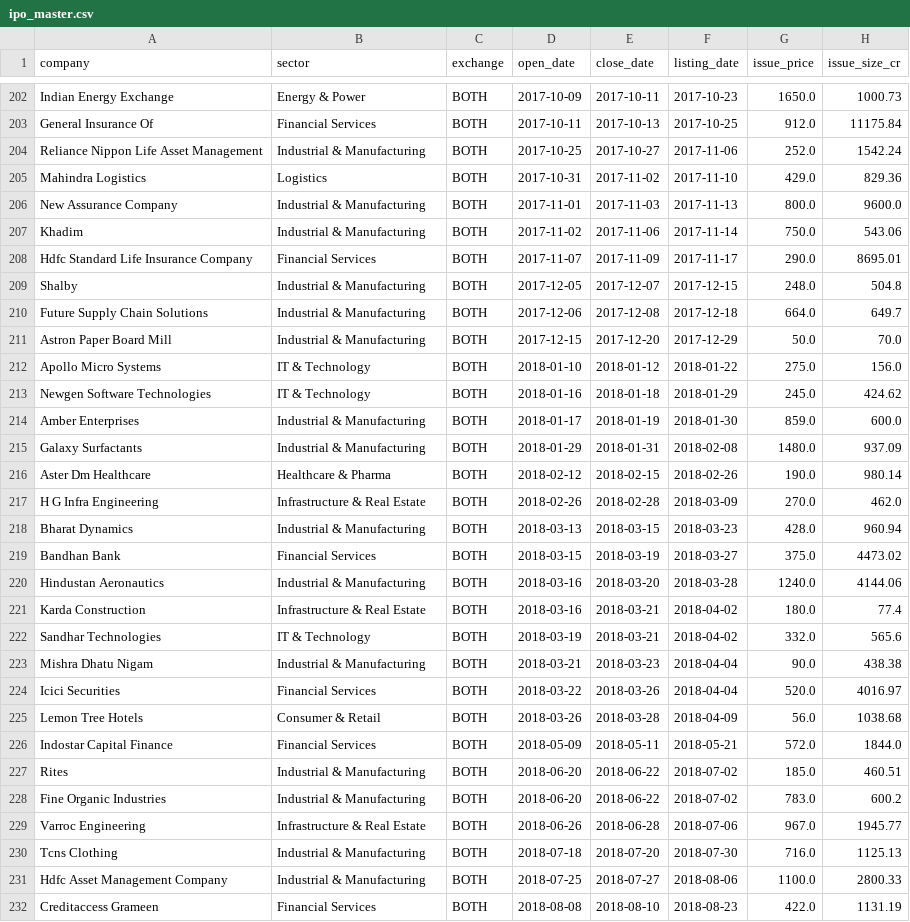
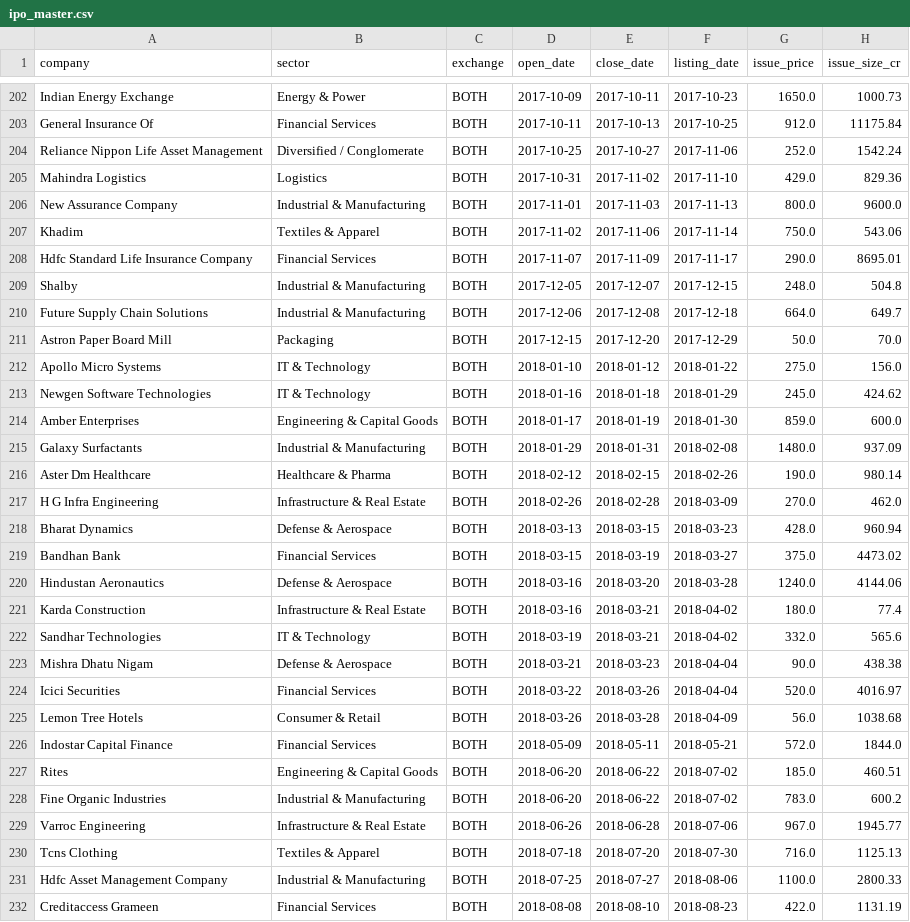
Before and after one commit to soul991/OPI, a CSV file: data/ipo_master.csv, drawn as a sheet; only a part is shown, gaps mark what is left out; the diff covers the shown part only; the diff names each change by its address in the sheet, - before the commit and + after, or states it on an @@ line.

Commit message:
feat(phase4): complete Phase 4 honest testing, Platt calibration, sector refinement and forward prediction logging
- Implement 3-way chronological split (Train < Jun 2025, Val Jun 2025 - May 2026, Frozen Test >= Jun 2026)
- Refine sector taxonomy from 33% catch-all to 8 granular sectors (109 companies reclassified)
- Audit fundamentals coverage across 2021-2026 and conduct 30-IPO spot check (96.67% pass)
- Retrain with hyperparameter grid search on validation; Platt sigmoid probability calibration (ECE: 0.0966, Brier: 0.1257)
- Optimize GMP-aware blend (0.55 GMP + 0.45 Model wins with 6.77% MAE on validation)
- One-time evaluation on frozen final test set (12.19% MAE vs 17.62% historical mean baseline)
- Build append-only forward prediction log and scoring/reconciliation scripts
- Document Phase 4 technical execution and outcome per RULES.md

```diff
--- a/data/ipo_master.csv
+++ b/data/ipo_master.csv
-B204 (sector): Industrial & Manufacturing
+B204 (sector): Diversified / Conglomerate
-B207 (sector): Industrial & Manufacturing
+B207 (sector): Textiles & Apparel
-B211 (sector): Industrial & Manufacturing
+B211 (sector): Packaging
-B214 (sector): Industrial & Manufacturing
+B214 (sector): Engineering & Capital Goods
-B218 (sector): Industrial & Manufacturing
+B218 (sector): Defense & Aerospace
-B220 (sector): Industrial & Manufacturing
+B220 (sector): Defense & Aerospace
-B223 (sector): Industrial & Manufacturing
+B223 (sector): Defense & Aerospace
-B227 (sector): Industrial & Manufacturing
+B227 (sector): Engineering & Capital Goods
-B230 (sector): Industrial & Manufacturing
+B230 (sector): Textiles & Apparel
```
Also changed, not shown: 100 edited cells elsewhere in this file, new_ipo.csv, 22 other files.
